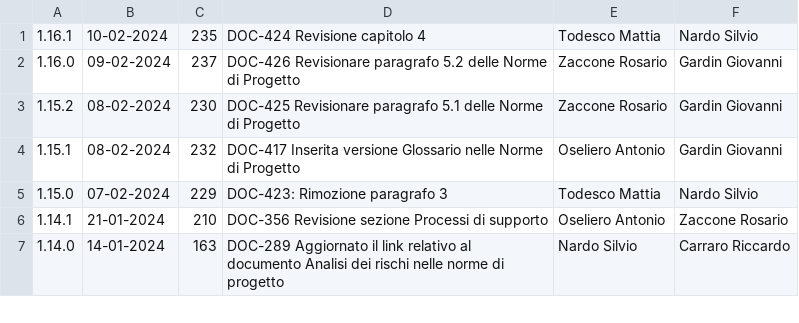
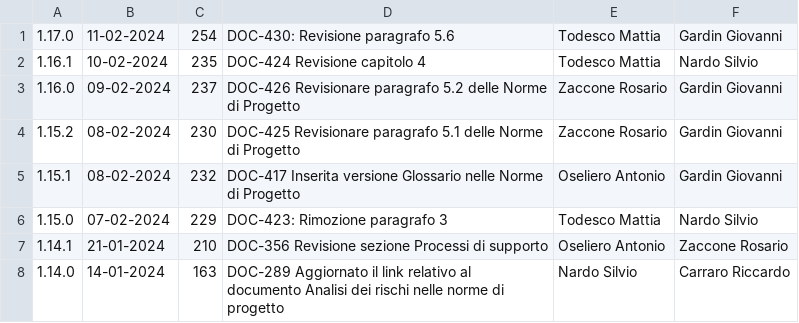
Before and after one commit to Error-418-SWE/Documenti, a CSV file: 2 - RTB/Documentazione interna/Norme di Progetto/log.csv, drawn as a sheet; only a part is shown; the diff names each change by its address in the sheet, - before the commit and + after, or states it on an @@ line.

```diff
--- a/2 - RTB/Documentazione interna/Norme di Progetto/log.csv
+++ b/2 - RTB/Documentazione interna/Norme di Progetto/log.csv
+row 1: 1.17.0 | 11-02-2024 | 254 | DOC-430: Revisione paragrafo 5.6 | Todesco Mattia | Gardin Giovanni
```
